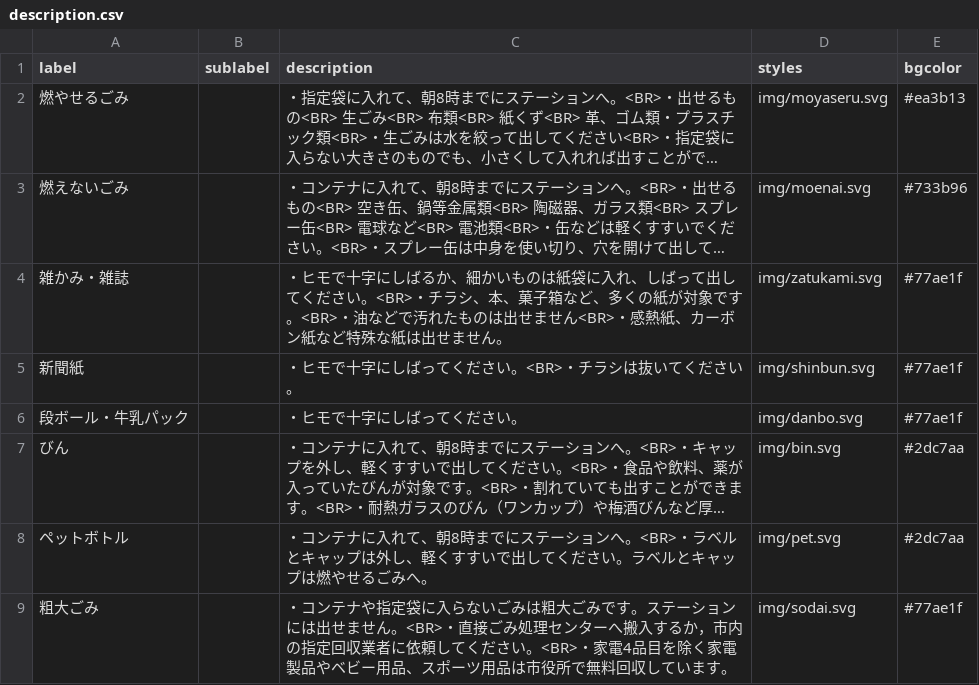
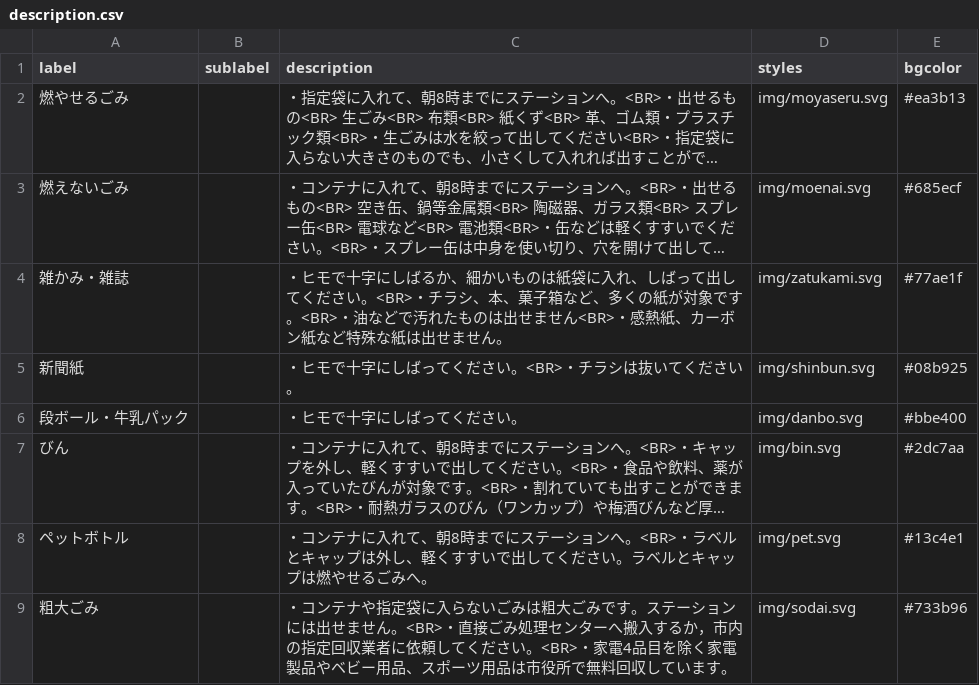
Before and after one commit to yaita/5374.old, a CSV file: data/description.csv, drawn as a sheet; long unchanged cells end in …; the diff names each change by its address in the sheet, - before the commit and + after, or states it on an @@ line.

Commit message:
Update description.csv

```diff
--- a/data/description.csv
+++ b/data/description.csv
-E3 (bgcolor): #733b96
+E3 (bgcolor): #685ecf
-E5 (bgcolor): #77ae1f
+E5 (bgcolor): #08b925
-E6 (bgcolor): #77ae1f
+E6 (bgcolor): #bbe400
-E8 (bgcolor): #2dc7aa
+E8 (bgcolor): #13c4e1
-E9 (bgcolor): #77ae1f
+E9 (bgcolor): #733b96
```
